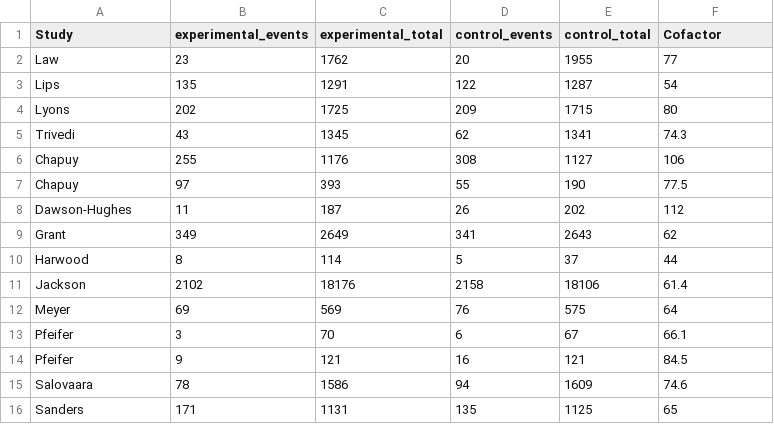
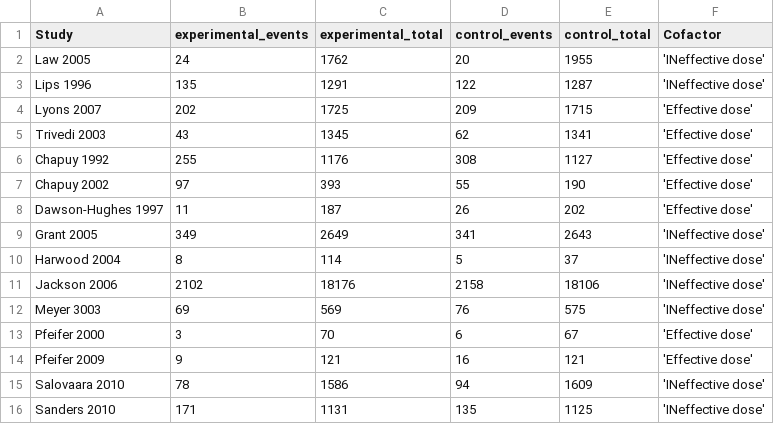
Before and after one commit to badgettrg/Vitamin-D-for-fracture-prevention, a CSV file: data/all trials subgrouped by effective dose of vitamin D.csv, drawn as a sheet; the diff names each change by its address in the sheet, - before the commit and + after, or states it on an @@ line.

```diff
--- a/data/all trials subgrouped by effective dose of vitamin D.csv
+++ b/data/all trials subgrouped by effective dose of vitamin D.csv
-A2 (Study): Law
+A2 (Study): Law 2005
-B2 (experimental_events): 23
+B2 (experimental_events): 24
-F2 (Cofactor): 77
+F2 (Cofactor): 'INeffective dose'
-A3 (Study): Lips
+A3 (Study): Lips 1996
-F3 (Cofactor): 54
+F3 (Cofactor): 'INeffective dose'
-A4 (Study): Lyons
+A4 (Study): Lyons 2007
-F4 (Cofactor): 80
+F4 (Cofactor): 'Effective dose'
-A5 (Study): Trivedi
+A5 (Study): Trivedi 2003
-F5 (Cofactor): 74.3
+F5 (Cofactor): 'Effective dose'
-A6 (Study): Chapuy
+A6 (Study): Chapuy 1992
-F6 (Cofactor): 106
+F6 (Cofactor): 'Effective dose'
-A7 (Study): Chapuy
+A7 (Study): Chapuy 2002
-F7 (Cofactor): 77.5
+F7 (Cofactor): 'Effective dose'
-A8 (Study): Dawson-Hughes
+A8 (Study): Dawson-Hughes 1997
-F8 (Cofactor): 112
+F8 (Cofactor): 'Effective dose'
-A9 (Study): Grant
+A9 (Study): Grant 2005
-F9 (Cofactor): 62
+F9 (Cofactor): 'INeffective dose'
-A10 (Study): Harwood
+A10 (Study): Harwood 2004
-F10 (Cofactor): 44
+F10 (Cofactor): 'INeffective dose'
-A11 (Study): Jackson
+A11 (Study): Jackson 2006
-F11 (Cofactor): 61.4
+F11 (Cofactor): 'INeffective dose'
-A12 (Study): Meyer
+A12 (Study): Meyer 3003
-F12 (Cofactor): 64
+F12 (Cofactor): 'INeffective dose'
-A13 (Study): Pfeifer
+A13 (Study): Pfeifer 2000
-F13 (Cofactor): 66.1
+F13 (Cofactor): 'Effective dose'
-A14 (Study): Pfeifer
+A14 (Study): Pfeifer 2009
-F14 (Cofactor): 84.5
+F14 (Cofactor): 'Effective dose'
-A15 (Study): Salovaara
+A15 (Study): Salovaara 2010
-F15 (Cofactor): 74.6
+F15 (Cofactor): 'INeffective dose'
-A16 (Study): Sanders
+A16 (Study): Sanders 2010
-F16 (Cofactor): 65
+F16 (Cofactor): 'INeffective dose'
```
Also changed, not shown: data/all trials metaregression by change in level of vitamin D.csv, data/all trials metaregression by final level of vitamin D.csv, 3 other files.
